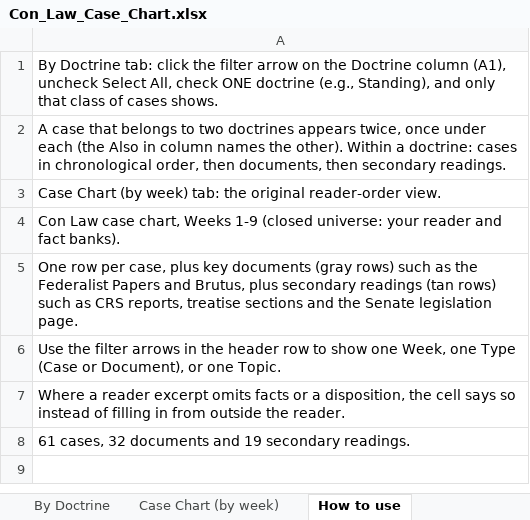
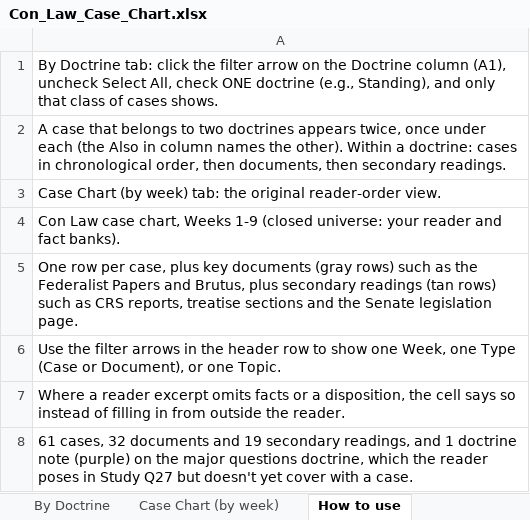
Before and after one commit to matt81487/sample, an Excel workbook: Con_Law_Case_Chart.xlsx, sheet How to use, drawn as a sheet; values as stored, in another font and other column widths than the file's, no borders; the diff names each change by its address in the sheet, - before the commit and + after, or states it on an @@ line.

```diff
--- a/Con_Law_Case_Chart.xlsx (sheet How to use)
+++ b/Con_Law_Case_Chart.xlsx (sheet How to use)
-A8: …19 secondary readings.
+A8: …19 secondary readings, and 1 doctrine note (purple) on the major questions doctrine, which the reader poses in Study Q27 but doesn't yet cover with a case.
```
Also changed, not shown: sheet By Doctrine, sheet Case Chart (by week), Con_Law_Outline_Week_8_with_Midterm_QA.xlsx.
